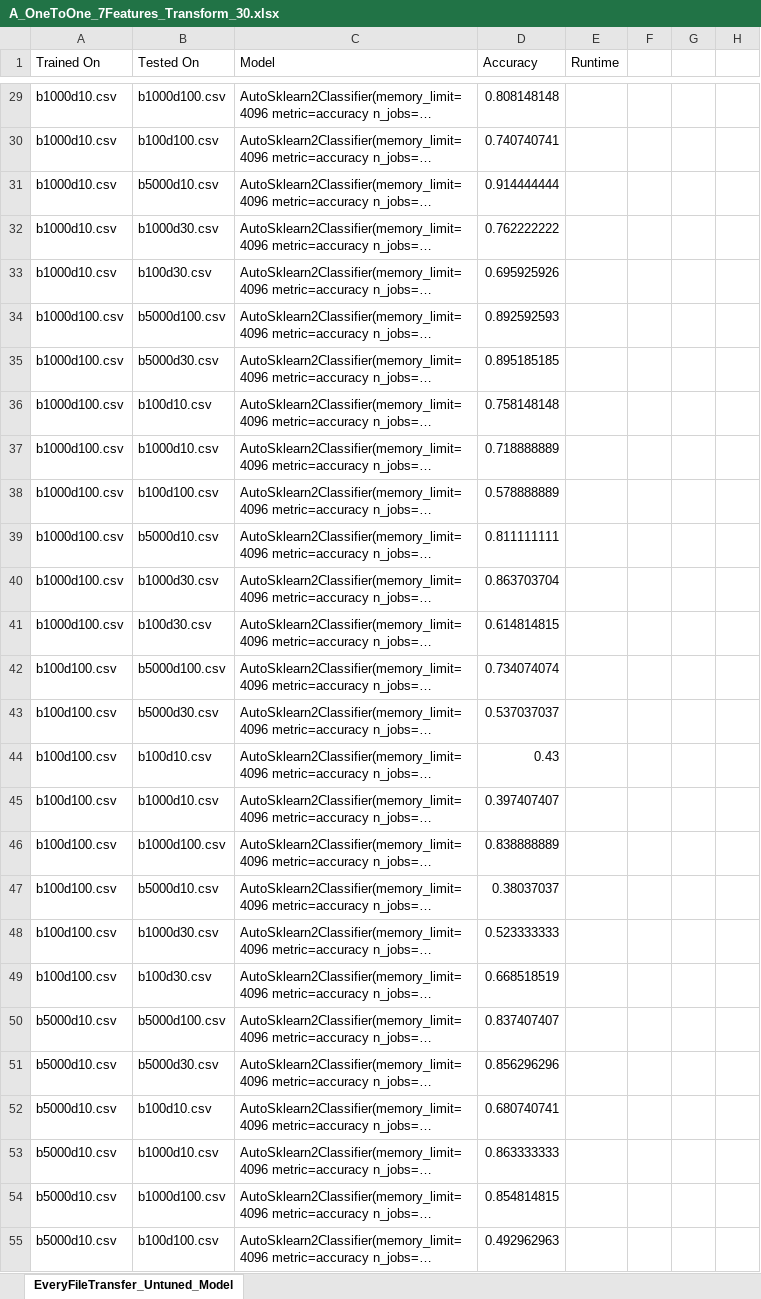
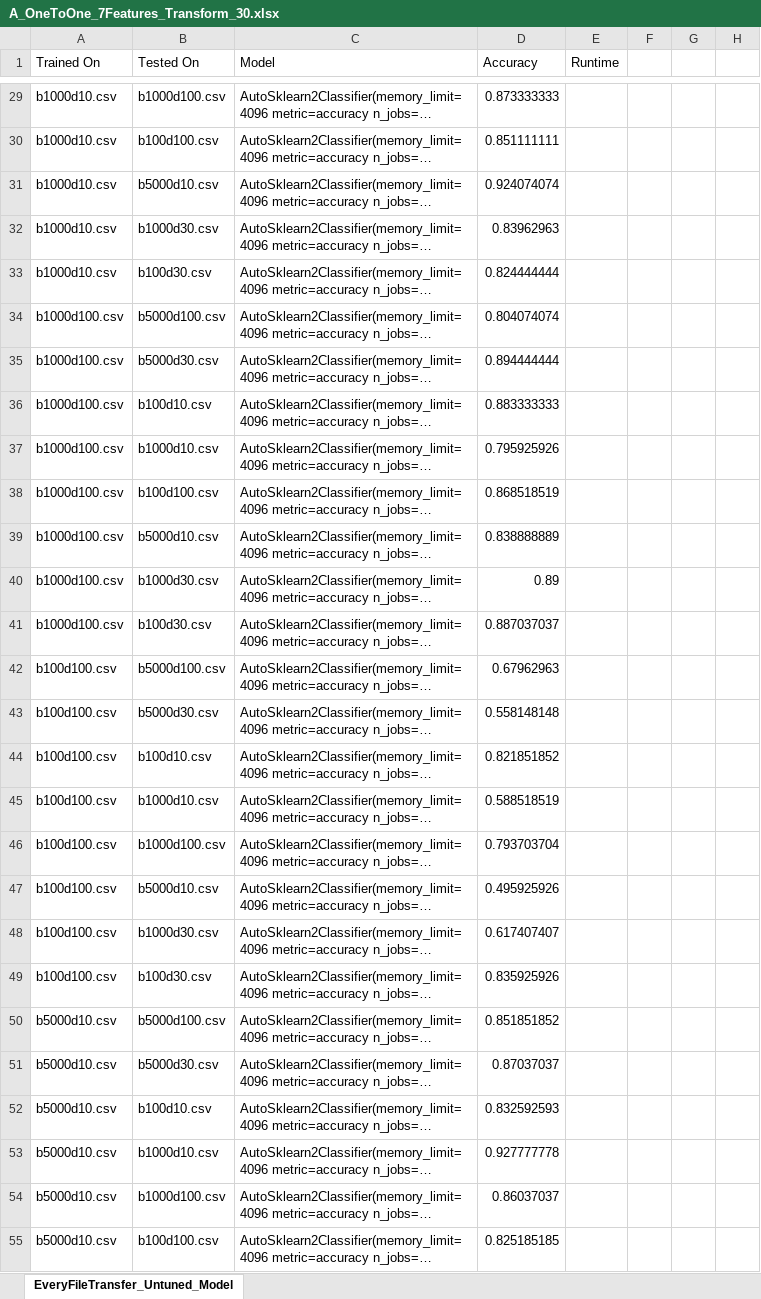
Before and after one commit to nalvarez508/cs791, an Excel workbook: AutoML CV/Transfer - OneToOne - AutoML (askl2) Processed - Transform/Transform/A_OneToOne_7Features_Transform_30.xlsx, sheet EveryFileTransfer_Untuned_Model, drawn as a sheet; only a part is shown, gaps mark what is left out; long unchanged cells end in …; values as stored, in another font and other column widths than the file's, no borders; the diff covers the shown part only; the diff names each change by its address in the sheet, - before the commit and + after, or states it on an @@ line.

```diff
--- a/AutoML CV/Transfer - OneToOne - AutoML (askl2) Processed - Transform/Transform/A_OneToOne_7Features_Transform_30.xlsx (sheet EveryFileTransfer_Untuned_Model)
+++ b/AutoML CV/Transfer - OneToOne - AutoML (askl2) Processed - Transform/Transform/A_OneToOne_7Features_Transform_30.xlsx (sheet EveryFileTransfer_Untuned_Model)
-D29 (Accuracy): 0.808148148
+D29 (Accuracy): 0.873333333
-D30 (Accuracy): 0.740740741
+D30 (Accuracy): 0.851111111
-D31 (Accuracy): 0.914444444
+D31 (Accuracy): 0.924074074
-D32 (Accuracy): 0.762222222
+D32 (Accuracy): 0.83962963
-D33 (Accuracy): 0.695925926
+D33 (Accuracy): 0.824444444
-D34 (Accuracy): 0.892592593
+D34 (Accuracy): 0.804074074
-D35 (Accuracy): 0.895185185
+D35 (Accuracy): 0.894444444
-D36 (Accuracy): 0.758148148
+D36 (Accuracy): 0.883333333
-D37 (Accuracy): 0.718888889
+D37 (Accuracy): 0.795925926
-D38 (Accuracy): 0.578888889
+D38 (Accuracy): 0.868518519
-D39 (Accuracy): 0.811111111
+D39 (Accuracy): 0.838888889
-D40 (Accuracy): 0.863703704
+D40 (Accuracy): 0.89
-D41 (Accuracy): 0.614814815
+D41 (Accuracy): 0.887037037
-D42 (Accuracy): 0.734074074
+D42 (Accuracy): 0.67962963
-D43 (Accuracy): 0.537037037
+D43 (Accuracy): 0.558148148
-D44 (Accuracy): 0.43
+D44 (Accuracy): 0.821851852
-D45 (Accuracy): 0.397407407
+D45 (Accuracy): 0.588518519
-D46 (Accuracy): 0.838888889
+D46 (Accuracy): 0.793703704
-D47 (Accuracy): 0.38037037
+D47 (Accuracy): 0.495925926
-D48 (Accuracy): 0.523333333
+D48 (Accuracy): 0.617407407
-D49 (Accuracy): 0.668518519
+D49 (Accuracy): 0.835925926
-D50 (Accuracy): 0.837407407
+D50 (Accuracy): 0.851851852
-D51 (Accuracy): 0.856296296
+D51 (Accuracy): 0.87037037
-D52 (Accuracy): 0.680740741
+D52 (Accuracy): 0.832592593
-D53 (Accuracy): 0.863333333
+D53 (Accuracy): 0.927777778
-D54 (Accuracy): 0.854814815
+D54 (Accuracy): 0.86037037
-D55 (Accuracy): 0.492962963
+D55 (Accuracy): 0.825185185
```
Also changed, not shown: 119 edited cells elsewhere in this sheet, AutoML CV/Transfer - OneToOne - AutoML (askl2) Processed - Transform/No Transform/A_OneToOne_7Features_NoTransform_30.xlsx, AutoML CV/Transfer - OneToOne - AutoML (askl2) Processed/A_OneToOne_AllFeatures_30.xlsx, 16 other files.
